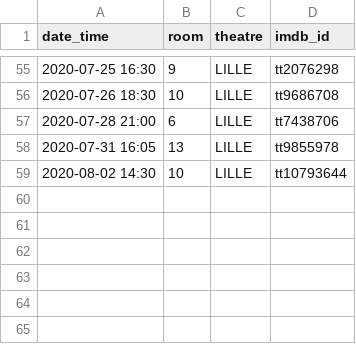
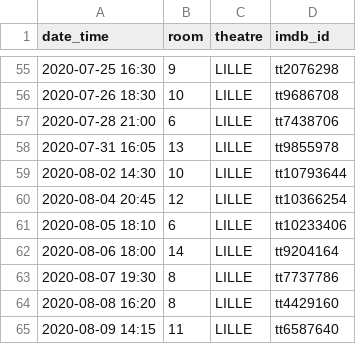
Before and after one commit to mcanouil/imdb_ratings, a CSV file: data/2020.csv, drawn as a sheet; only a part is shown, gaps mark what is left out; the diff names each change by its address in the sheet, - before the commit and + after, or states it on an @@ line.

```diff
--- a/data/2020.csv
+++ b/data/2020.csv
+row 60: 2020-08-04 20:45 | 12 | LILLE | tt10366254
+row 61: 2020-08-05 18:10 | 6 | LILLE | tt10233406
+row 62: 2020-08-06 18:00 | 14 | LILLE | tt9204164
+row 63: 2020-08-07 19:30 | 8 | LILLE | tt7737786
+row 64: 2020-08-08 16:20 | 8 | LILLE | tt4429160
+row 65: 2020-08-09 14:15 | 11 | LILLE | tt6587640
```
Also changed, not shown: data/ratings_ms.csv, 6 other files.
